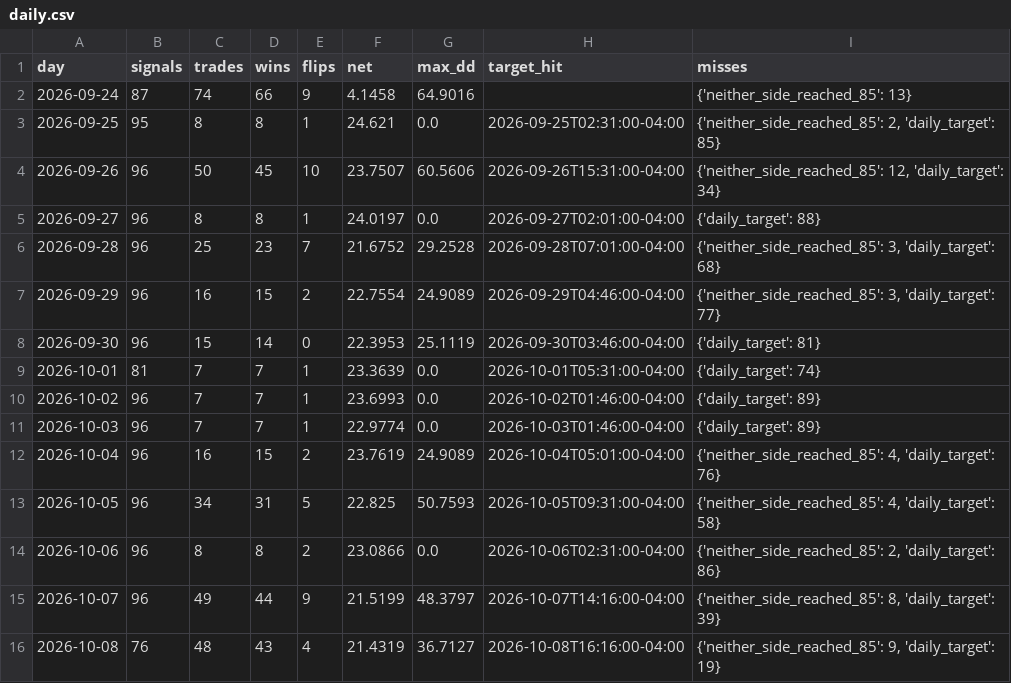
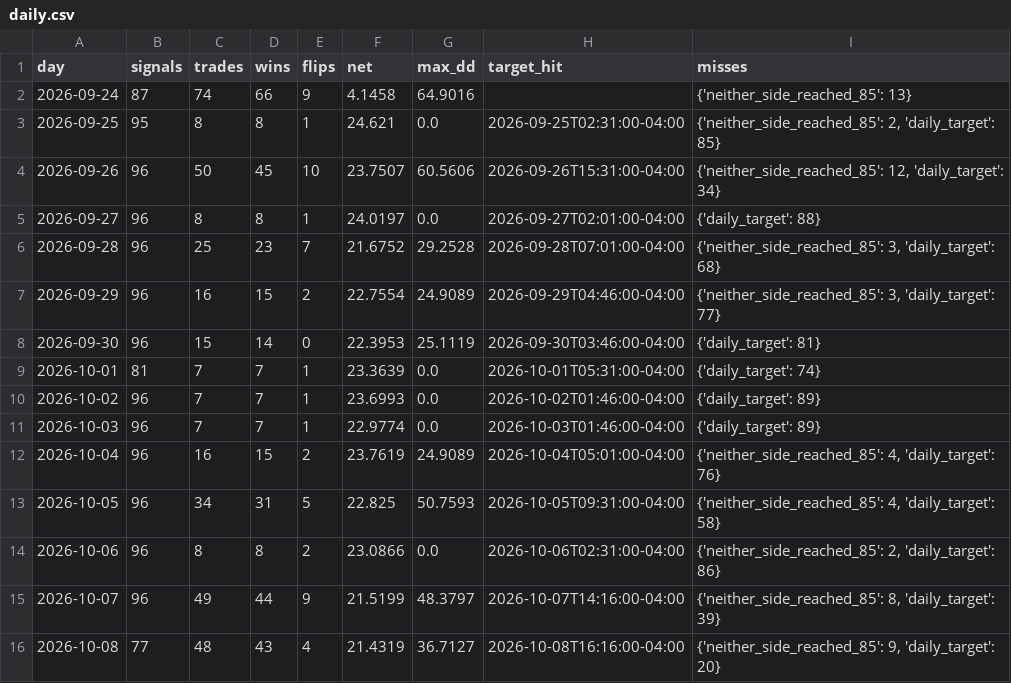
Before and after one commit to jeanyves777/btc15-signal, a CSV file: reports/price_flow_15days_20261008/daily.csv, drawn as a sheet.

Commit message:
Compare after-loss and universal price confirmation

```diff
--- a/reports/price_flow_15days_20261008/daily.csv
+++ b/reports/price_flow_15days_20261008/daily.csv
@@ -15,2 +15,2 @@ day,signals,trades,wins,flips,net,max_dd,target_hit,misses
 2026-10-07,96,49,44,9,21.5199,48.3797,2026-10-07T14:16:00-04:00,"{'neither_side_reached_85': 8, 'daily_target': 39}"
-2026-10-08,76,48,43,4,21.4319,36.7127,2026-10-08T16:16:00-04:00,"{'neither_side_reached_85': 9, 'daily_target': 19}"
+2026-10-08,77,48,43,4,21.4319,36.7127,2026-10-08T16:16:00-04:00,"{'neither_side_reached_85': 9, 'daily_target': 20}"
```
Also changed, not shown: 3 other files.
